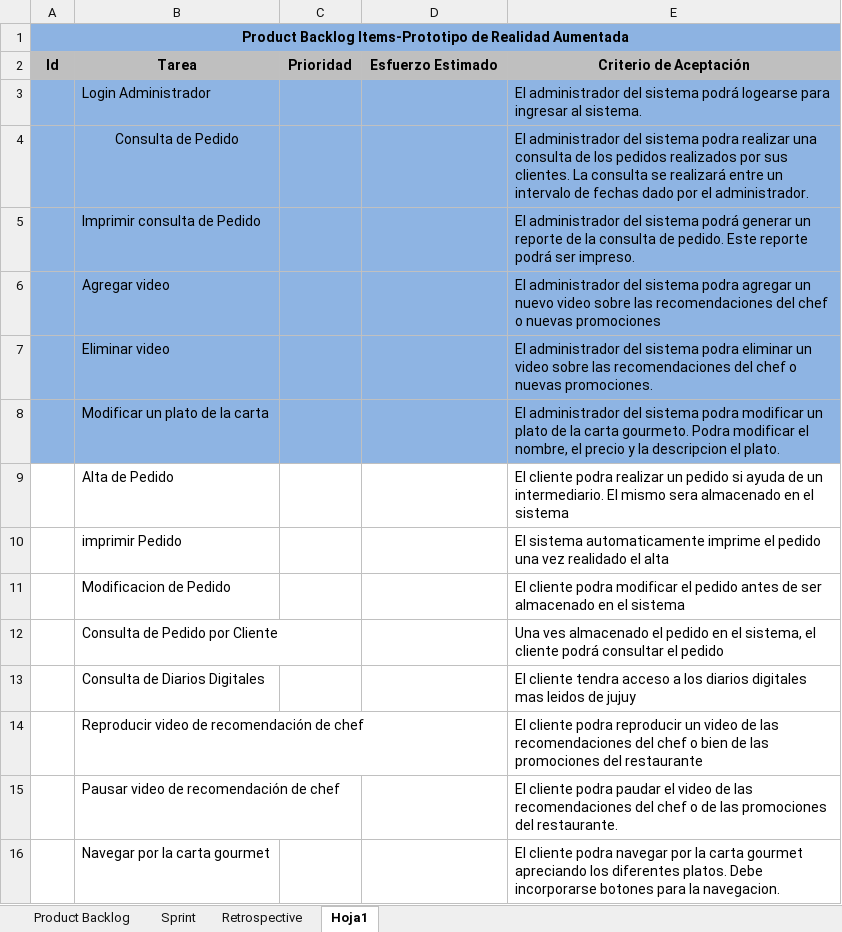
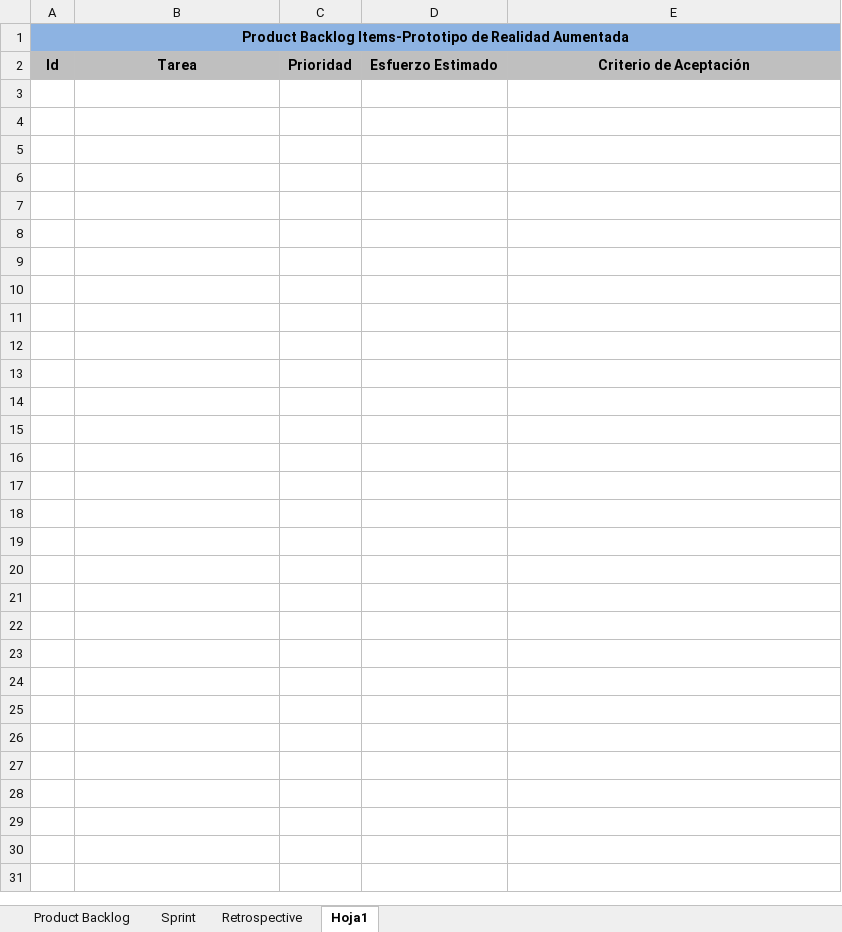
Before and after one commit to carrizofm2010/unjutesis, an Excel workbook: Documentacion/scrum.xlsx, sheet Hoja1, drawn as a sheet; values as stored, in another font and other column widths than the file's, no borders; the diff names each change by its address in the sheet, - before the commit and + after, or states it on an @@ line.

```diff
--- a/Documentacion/scrum.xlsx (sheet Hoja1)
+++ b/Documentacion/scrum.xlsx (sheet Hoja1)
-row 3:  | Login Administrador |  |  | El administrador del sistema podrá logearse para ingresar al sistema.
-row 4:  | Consulta de Pedido |  |  | El administrador del sistema podra realizar una consulta de los pedidos realizados por sus clientes. La consulta se realizará entre un intervalo de fechas dado por el administrador.
-row 5:  | Imprimir consulta de Pedido |  |  | El administrador del sistema podrá generar un reporte de la consulta de pedido. Este reporte podrá ser impreso.
-row 6:  | Agregar video |  |  | El administrador del sistema podra agregar un nuevo video sobre las recomendaciones del chef o nuevas promociones
-row 7:  | Eliminar video |  |  | El administrador del sistema podra eliminar un video sobre las recomendaciones del chef o nuevas promociones.
-row 8:  | Modificar un plato de la carta |  |  | El administrador del sistema podra modificar un plato de la carta gourmeto. Podra modificar el nombre, el precio y la descripcion el plato.
-row 9:  | Alta de Pedido |  |  | El cliente podra realizar un pedido si ayuda de un intermediario. El mismo sera almacenado en el sistema
-row 10:  | imprimir Pedido |  |  | El sistema automaticamente imprime el pedido una vez realidado el alta
-row 11:  | Modificacion de Pedido |  |  | El cliente podra modificar el pedido antes de ser almacenado en el sistema
-row 12:  | Consulta de Pedido por Cliente |  |  | Una ves almacenado el pedido en el sistema, el cliente podrá consultar el pedido
-row 13:  | Consulta de Diarios Digitales |  |  | El cliente tendra acceso a los diarios digitales mas leidos de jujuy
-row 14:  | Reproducir video de recomendación de chef |  |  | El cliente podra reproducir un video de las recomendaciones del chef o bien de las promociones del restaurante
-row 15:  | Pausar video de recomendación de chef |  |  | El cliente podra paudar el video de las recomendaciones del chef o de las promociones del restaurante.
-row 16:  | Navegar por la carta gourmet |  |  | El cliente podra navegar por la carta gourmet apreciando los diferentes platos. Debe incorporarse botones para la navegacion.
```
Also changed, not shown: sheet Product Backlog, sheet Sprint.
